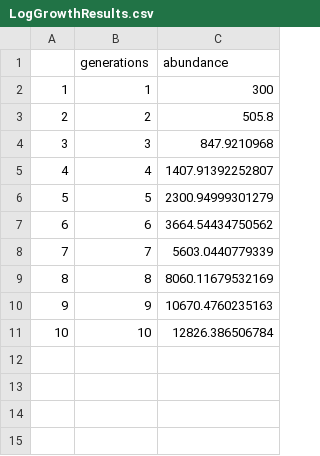
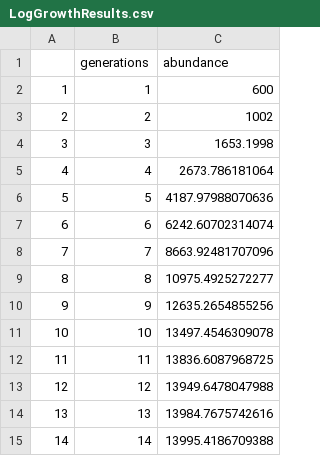
Before and after one commit to sarahcolbert/CompBioLabsAndHomework, a CSV file: Labs/Lab08/LogGrowthResults.csv, drawn as a sheet.

```diff
--- a/Labs/Lab08/LogGrowthResults.csv
+++ b/Labs/Lab08/LogGrowthResults.csv
@@ -1,11 +1,15 @@
 "","generations","abundance"
-"1",1,300
-"2",2,505.8
-"3",3,847.9210968
-"4",4,1407.91392252807
-"5",5,2300.94999301279
-"6",6,3664.54434750562
-"7",7,5603.0440779339
-"8",8,8060.11679532169
-"9",9,10670.4760235163
-"10",10,12826.386506784
+"1",1,600
+"2",2,1002
+"3",3,1653.1998
+"4",4,2673.786181064
+"5",5,4187.97988070636
+"6",6,6242.60702314074
+"7",7,8663.92481707096
+"8",8,10975.4925272277
+"9",9,12635.2654855256
+"10",10,13497.4546309078
+"11",11,13836.6087968725
+"12",12,13949.6478047988
+"13",13,13984.7675742616
+"14",14,13995.4186709388
```
Also changed, not shown: 5 other files.
